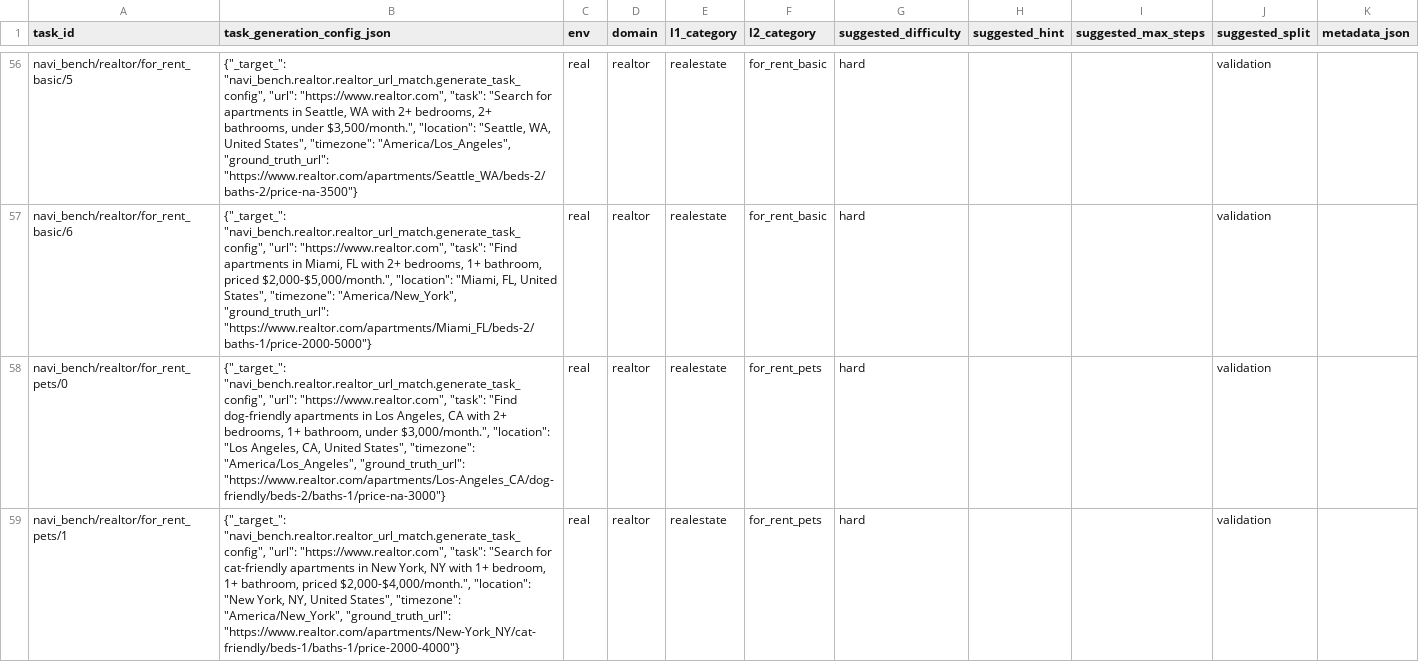
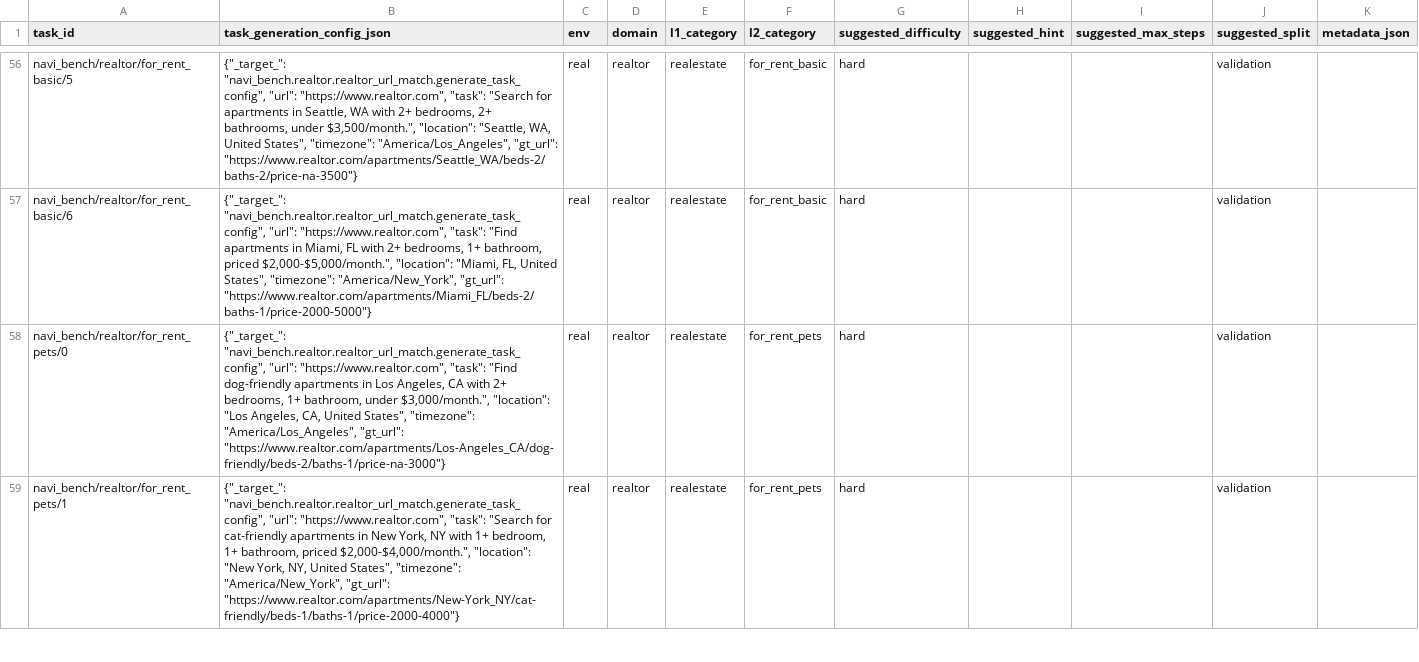
Before and after one commit to Autonex009/Trajectories-scripts, a CSV file: navi_bench/realtor/realtor_benchmark_tasks.csv, drawn as a sheet; only a part is shown, gaps mark what is left out; the diff covers the shown part only; the diff names each change by its address in the sheet, - before the commit and + after, or states it on an @@ line.

```diff
--- a/navi_bench/realtor/realtor_benchmark_tasks.csv
+++ b/navi_bench/realtor/realtor_benchmark_tasks.csv
-B56 (task_generation_config_json): …"timezone": "America/Los_Angeles", "ground_truth_url": "https://www.realtor.com/apartments/Seattle_WA/beds-2/baths-2/price-na-3500"}
+B56 (task_generation_config_json): …"timezone": "America/Los_Angeles", "gt_url": "https://www.realtor.com/apartments/Seattle_WA/beds-2/baths-2/price-na-3500"}
-B57 (task_generation_config_json): …"timezone": "America/New_York", "ground_truth_url": "https://www.realtor.com/apartments/Miami_FL/beds-2/baths-1/price-2000-5000"}
+B57 (task_generation_config_json): …"timezone": "America/New_York", "gt_url": "https://www.realtor.com/apartments/Miami_FL/beds-2/baths-1/price-2000-5000"}
-B58 (task_generation_config_json): …"timezone": "America/Los_Angeles", "ground_truth_url": "https://www.realtor.com/apartments/Los-Angeles_CA/dog-friendly/beds-2/baths-1/price-na-3000"}
+B58 (task_generation_config_json): …"timezone": "America/Los_Angeles", "gt_url": "https://www.realtor.com/apartments/Los-Angeles_CA/dog-friendly/beds-2/baths-1/price-na-3000"}
-B59 (task_generation_config_json): …"timezone": "America/New_York", "ground_truth_url": "https://www.realtor.com/apartments/New-York_NY/cat-friendly/beds-1/baths-1/price-2000-4000"}
+B59 (task_generation_config_json): …"timezone": "America/New_York", "gt_url": "https://www.realtor.com/apartments/New-York_NY/cat-friendly/beds-1/baths-1/price-2000-4000"}
```
Also changed, not shown: 66 edited cells elsewhere in this file, 2 other files.
